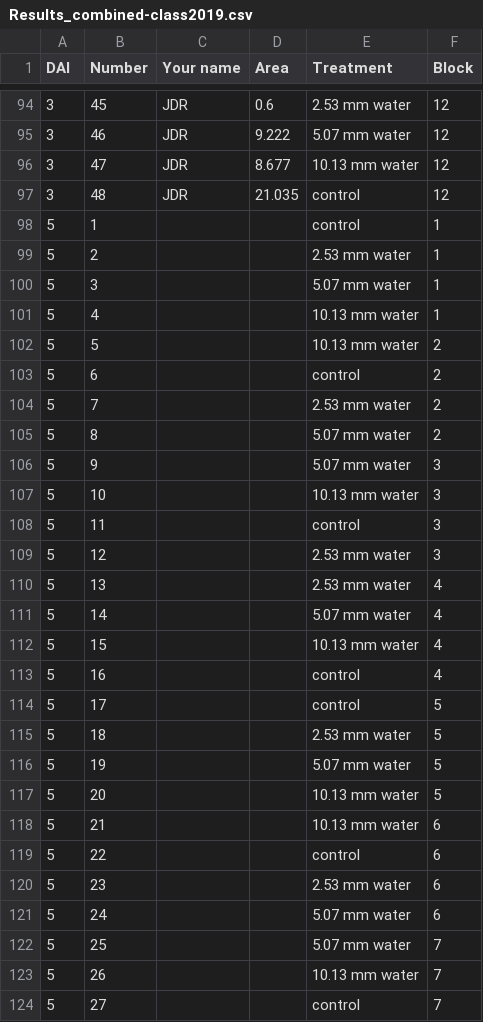
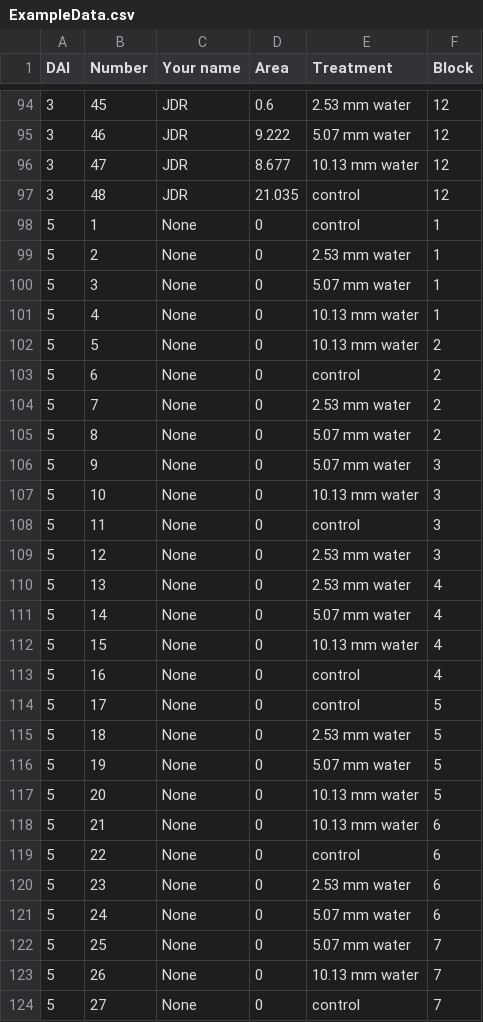
Before and after one commit to Sybalemus1/Itai, a CSV file: ExampleData.csv (was Results_combined-class2019.csv), drawn as a sheet; only a part is shown, gaps mark what is left out; the diff covers the shown part only.

Commit message:
Revised code and data for 2020 class

```diff
--- a/Results_combined-class2019.csv
+++ b/ExampleData.csv
@@ -97,28 +97,28 @@ DAI,Number,Your name,Area,Treatment,Block
 3,48,JDR,21.035,control,12
-5,1,,,control,1
-5,2,,,2.53 mm water,1
-5,3,,,5.07 mm water,1
-5,4,,,10.13 mm water,1
-5,5,,,10.13 mm water,2
-5,6,,,control,2
-5,7,,,2.53 mm water,2
-5,8,,,5.07 mm water,2
-5,9,,,5.07 mm water,3
-5,10,,,10.13 mm water,3
-5,11,,,control,3
-5,12,,,2.53 mm water,3
-5,13,,,2.53 mm water,4
-5,14,,,5.07 mm water,4
-5,15,,,10.13 mm water,4
-5,16,,,control,4
-5,17,,,control,5
-5,18,,,2.53 mm water,5
-5,19,,,5.07 mm water,5
-5,20,,,10.13 mm water,5
-5,21,,,10.13 mm water,6
-5,22,,,control,6
-5,23,,,2.53 mm water,6
-5,24,,,5.07 mm water,6
-5,25,,,5.07 mm water,7
-5,26,,,10.13 mm water,7
-5,27,,,control,7
+5,1,None,0,control,1
+5,2,None,0,2.53 mm water,1
+5,3,None,0,5.07 mm water,1
+5,4,None,0,10.13 mm water,1
+5,5,None,0,10.13 mm water,2
+5,6,None,0,control,2
+5,7,None,0,2.53 mm water,2
+5,8,None,0,5.07 mm water,2
+5,9,None,0,5.07 mm water,3
+5,10,None,0,10.13 mm water,3
+5,11,None,0,control,3
+5,12,None,0,2.53 mm water,3
+5,13,None,0,2.53 mm water,4
+5,14,None,0,5.07 mm water,4
+5,15,None,0,10.13 mm water,4
+5,16,None,0,control,4
+5,17,None,0,control,5
+5,18,None,0,2.53 mm water,5
+5,19,None,0,5.07 mm water,5
+5,20,None,0,10.13 mm water,5
+5,21,None,0,10.13 mm water,6
+5,22,None,0,control,6
+5,23,None,0,2.53 mm water,6
+5,24,None,0,5.07 mm water,6
+5,25,None,0,5.07 mm water,7
+5,26,None,0,10.13 mm water,7
+5,27,None,0,control,7
```
Also changed, not shown: 10 edited cells elsewhere in this file, 1 other file.
